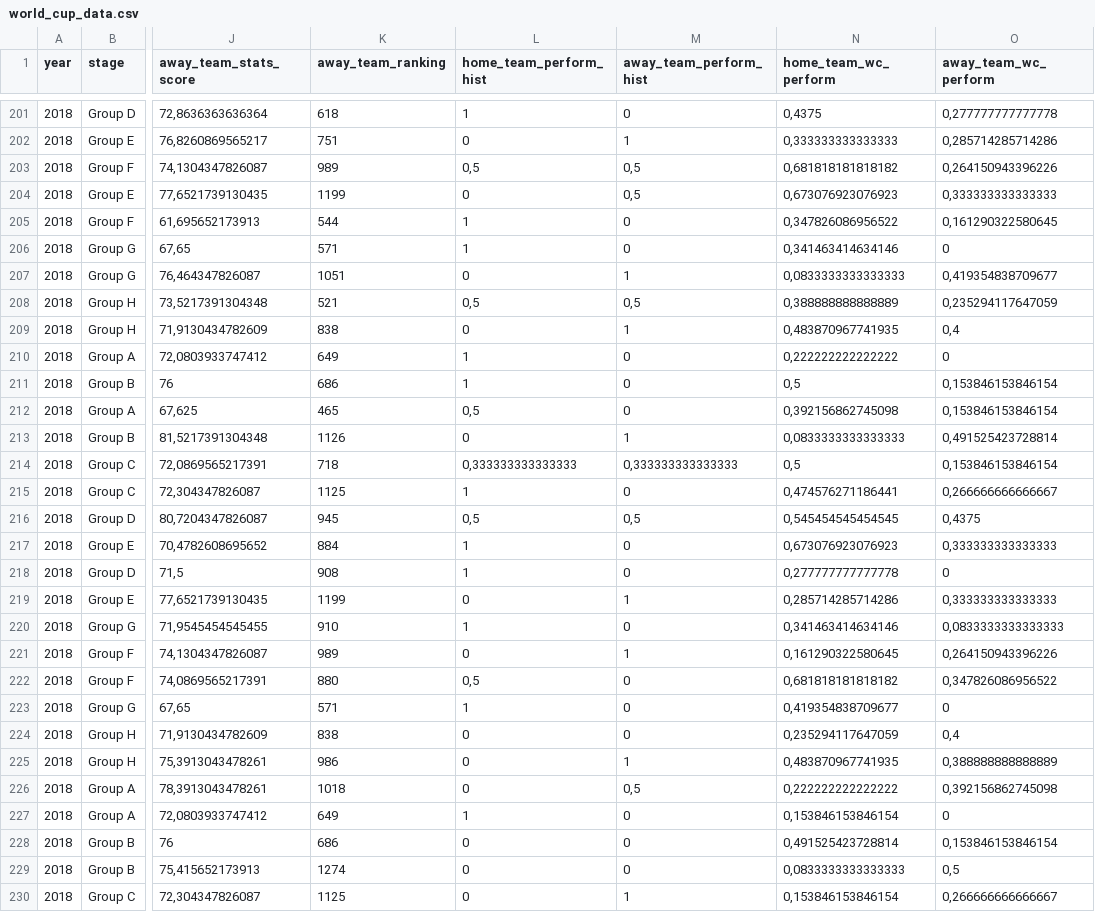
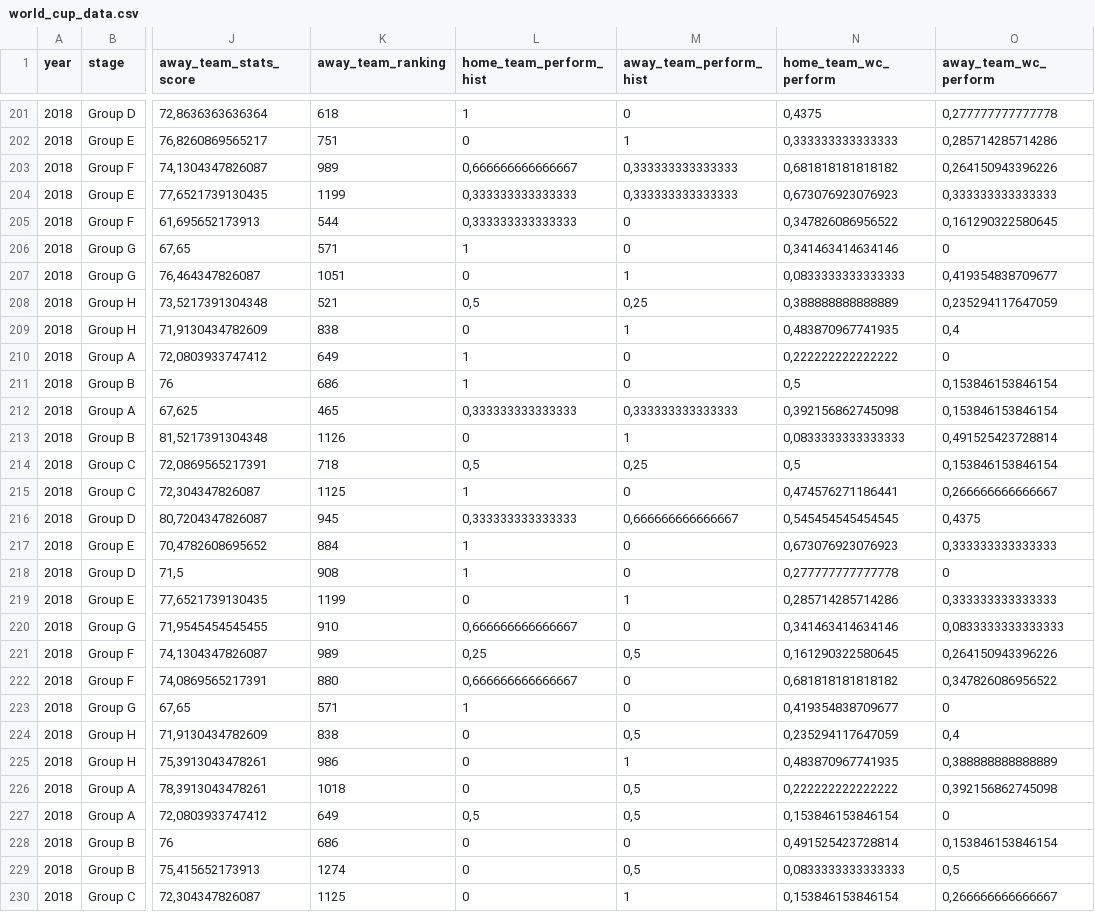
Before and after one commit to DerickAnjos/world_cup_prediction, a CSV file: world_cup_data.csv, drawn as a sheet; only a part is shown, gaps mark what is left out; the diff covers the shown part only; the diff names each change by its address in the sheet, - before the commit and + after, or states it on an @@ line.

```diff
--- a/world_cup_data.csv
+++ b/world_cup_data.csv
-L203 (home_team_perform_hist): 0,5
+L203 (home_team_perform_hist): 0,666666666666667
-M203:M204 (away_team_perform_hist): 0,5
+M203:M204 (away_team_perform_hist): 0,333333333333333
-L204 (home_team_perform_hist): 0
+L204 (home_team_perform_hist): 0,333333333333333
-L205 (home_team_perform_hist): 1
+L205 (home_team_perform_hist): 0,333333333333333
-M208 (away_team_perform_hist): 0,5
+M208 (away_team_perform_hist): 0,25
-L212 (home_team_perform_hist): 0,5
+L212 (home_team_perform_hist): 0,333333333333333
-M212 (away_team_perform_hist): 0
+M212 (away_team_perform_hist): 0,333333333333333
-L214 (home_team_perform_hist): 0,333333333333333
+L214 (home_team_perform_hist): 0,5
-M214 (away_team_perform_hist): 0,333333333333333
+M214 (away_team_perform_hist): 0,25
-L216 (home_team_perform_hist): 0,5
+L216 (home_team_perform_hist): 0,333333333333333
-M216 (away_team_perform_hist): 0,5
+M216 (away_team_perform_hist): 0,666666666666667
-L220 (home_team_perform_hist): 1
+L220 (home_team_perform_hist): 0,666666666666667
-L221 (home_team_perform_hist): 0
+L221 (home_team_perform_hist): 0,25
-M221 (away_team_perform_hist): 1
+M221 (away_team_perform_hist): 0,5
-L222 (home_team_perform_hist): 0,5
+L222 (home_team_perform_hist): 0,666666666666667
-M224 (away_team_perform_hist): 0
+M224 (away_team_perform_hist): 0,5
-L227 (home_team_perform_hist): 1
+L227 (home_team_perform_hist): 0,5
-M227 (away_team_perform_hist): 0
+M227 (away_team_perform_hist): 0,5
-M229 (away_team_perform_hist): 0
+M229 (away_team_perform_hist): 0,5
```
Also changed, not shown: 163 edited cells elsewhere in this file, 5 other files.
